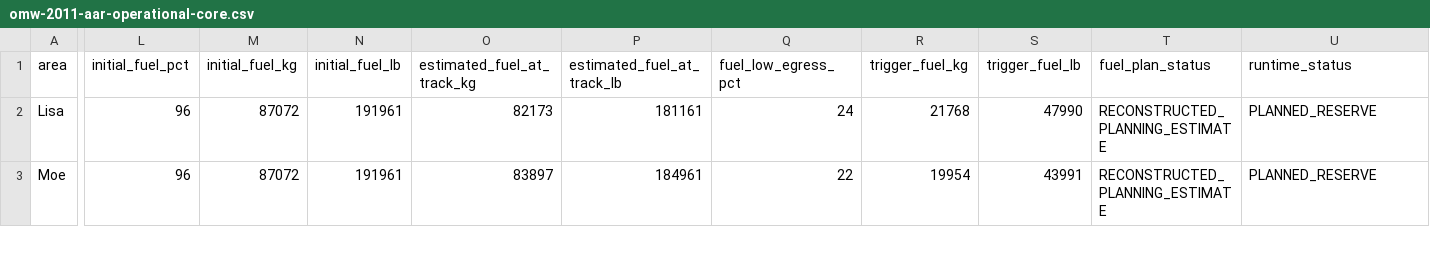
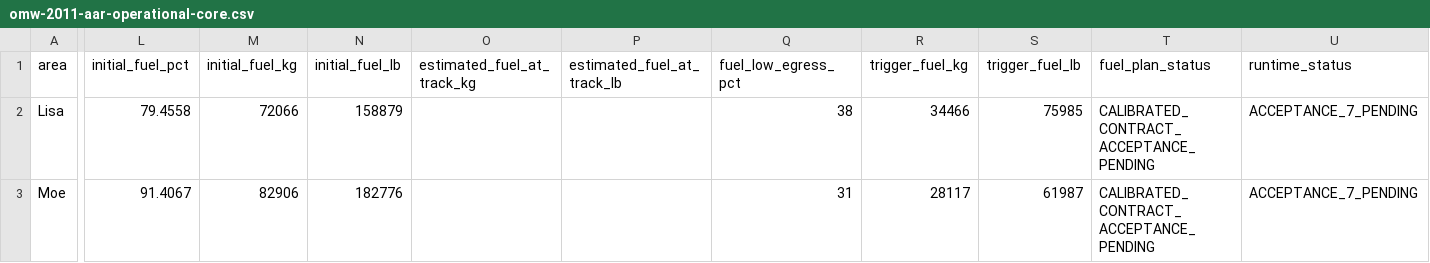
Before and after one commit to birkenmoped/Operation-Mountain-Watch, a CSV file: data/air-operations/aar/omw-2011-aar-operational-core.csv, drawn as a sheet; only a part is shown, gaps mark what is left out; the diff covers the shown part only; the diff names each change by its address in the sheet, - before the commit and + after, or states it on an @@ line.

Commit message:
feat: finalize AAR acceptance 7 candidate

```diff
--- a/data/air-operations/aar/omw-2011-aar-operational-core.csv
+++ b/data/air-operations/aar/omw-2011-aar-operational-core.csv
-L2 (initial_fuel_pct): 96
+L2 (initial_fuel_pct): 79.4558
-M2 (initial_fuel_kg): 87072
+M2 (initial_fuel_kg): 72066
-N2 (initial_fuel_lb): 191961
+N2 (initial_fuel_lb): 158879
-O2 (estimated_fuel_at_track_kg): 82173
+O2 (estimated_fuel_at_track_kg): (empty)
-P2 (estimated_fuel_at_track_lb): 181161
+P2 (estimated_fuel_at_track_lb): (empty)
-Q2 (fuel_low_egress_pct): 24
+Q2 (fuel_low_egress_pct): 38
-R2 (trigger_fuel_kg): 21768
+R2 (trigger_fuel_kg): 34466
-S2 (trigger_fuel_lb): 47990
+S2 (trigger_fuel_lb): 75985
-T2:T3 (fuel_plan_status): RECONSTRUCTED_PLANNING_ESTIMATE
+T2:T3 (fuel_plan_status): CALIBRATED_CONTRACT_ACCEPTANCE_PENDING
-U2:U3 (runtime_status): PLANNED_RESERVE
+U2:U3 (runtime_status): ACCEPTANCE_7_PENDING
-L3 (initial_fuel_pct): 96
+L3 (initial_fuel_pct): 91.4067
-M3 (initial_fuel_kg): 87072
+M3 (initial_fuel_kg): 82906
-N3 (initial_fuel_lb): 191961
+N3 (initial_fuel_lb): 182776
-O3 (estimated_fuel_at_track_kg): 83897
+O3 (estimated_fuel_at_track_kg): (empty)
-P3 (estimated_fuel_at_track_lb): 184961
+P3 (estimated_fuel_at_track_lb): (empty)
-Q3 (fuel_low_egress_pct): 22
+Q3 (fuel_low_egress_pct): 31
-R3 (trigger_fuel_kg): 19954
+R3 (trigger_fuel_kg): 28117
-S3 (trigger_fuel_lb): 43991
+S3 (trigger_fuel_lb): 61987
```
Also changed, not shown: 49 edited cells elsewhere in this file, 8 other files.
